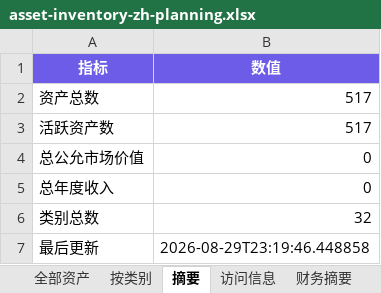
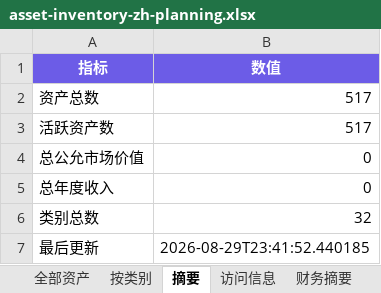
Before and after one commit to elementwork/assets, an Excel workbook: output/asset-inventory-zh-planning.xlsx, sheet 摘要, drawn as a sheet; values as stored, in another font and other column widths than the file's, no borders; the diff names each change by its address in the sheet, - before the commit and + after, or states it on an @@ line.

```diff
--- a/output/asset-inventory-zh-planning.xlsx (sheet 摘要)
+++ b/output/asset-inventory-zh-planning.xlsx (sheet 摘要)
-B7 (数值): 2026-08-29T23:19:46.448858
+B7 (数值): 2026-08-29T23:41:52.440185
```
Also changed, not shown: output/asset-inventory-planning.xlsx, 12 other files.
